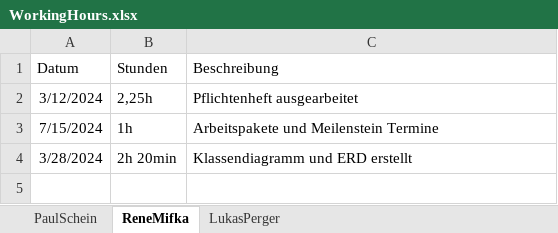
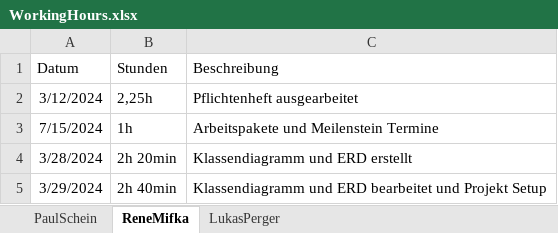
Before and after one commit to 2324-3bhif-teaching/StaticSiteGenerator, an Excel workbook: WorkingHours/WorkingHours.xlsx, sheet ReneMifka, drawn as a sheet; values as stored, in another font and other column widths than the file's, no borders; the diff names each change by its address in the sheet, - before the commit and + after, or states it on an @@ line.

```diff
--- a/WorkingHours/WorkingHours.xlsx (sheet ReneMifka)
+++ b/WorkingHours/WorkingHours.xlsx (sheet ReneMifka)
+row 5: 3/29/2024 | 2h 40min | Klassendiagramm und ERD bearbeitet und Projekt Setup
```
Also changed, not shown: sheet PaulSchein, sheet LukasPerger.
